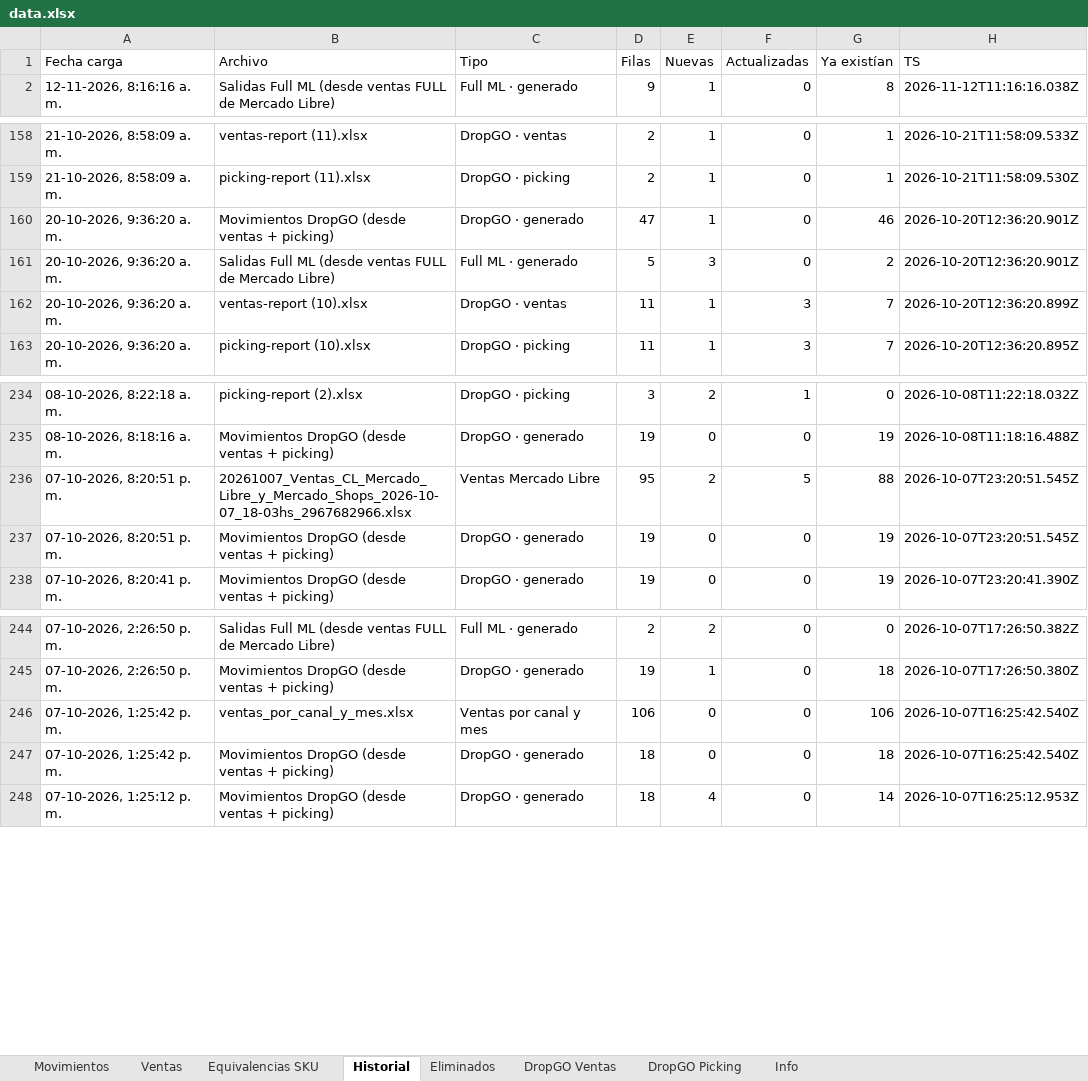
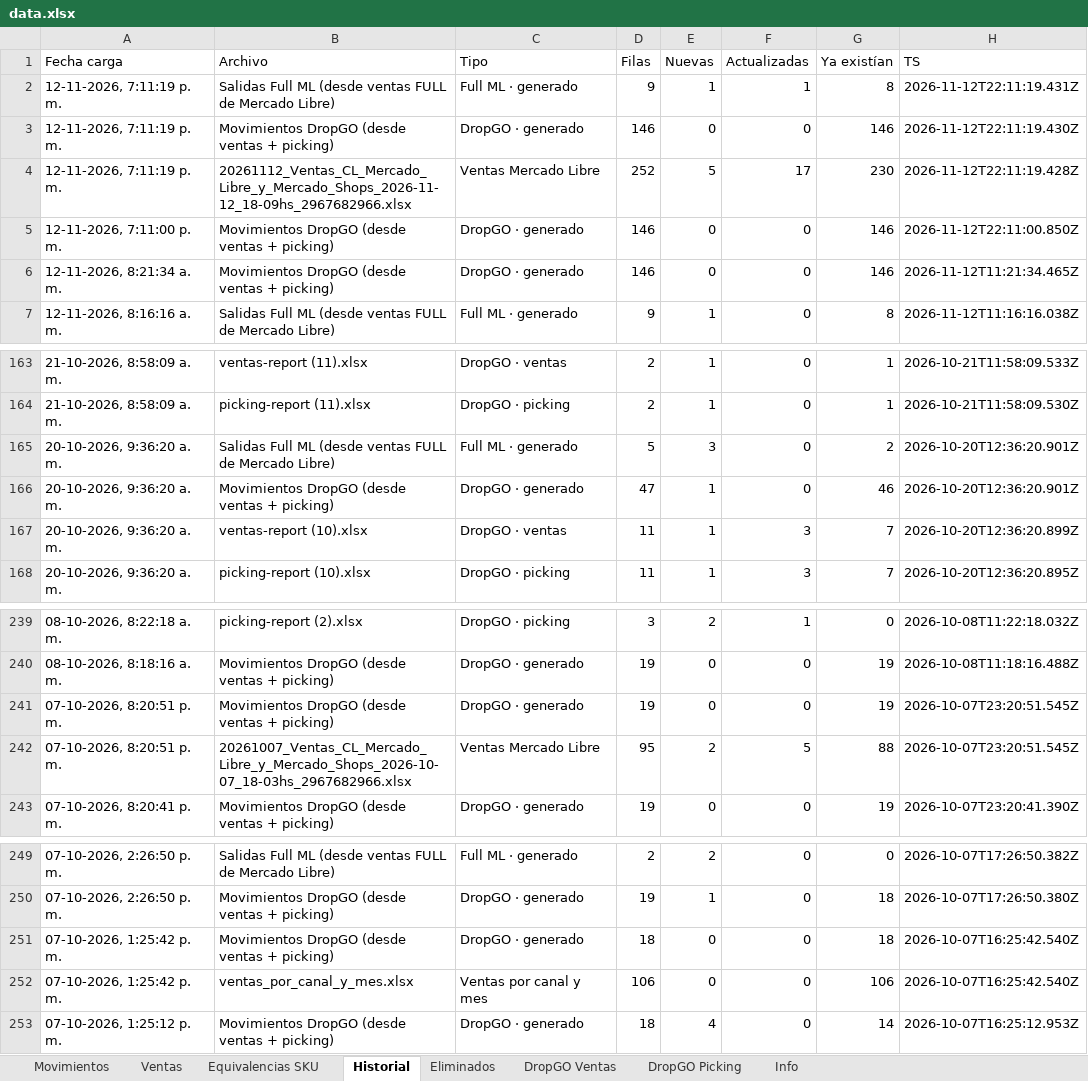
Before and after one commit to alaskanext-blip/ERPvarin, an Excel workbook: data.xlsx, sheet Historial, drawn as a sheet; only a part is shown, gaps mark what is left out; values as stored, in another font and other column widths than the file's, no borders; the diff names each change by its address in the sheet, - before the commit and + after, or states it on an @@ line.

```diff
--- a/data.xlsx (sheet Historial)
+++ b/data.xlsx (sheet Historial)
+row 2: 12-11-2026, 7:11:19 p. m. | Salidas Full ML (desde ventas FULL de Mercado Libre) | Full ML · generado | 9 | 1 | 1 | 8 | 2026-11-12T22:11:19.431Z
+row 3: 12-11-2026, 7:11:19 p. m. | Movimientos DropGO (desde ventas + picking) | DropGO · generado | 146 | 0 | 0 | 146 | 2026-11-12T22:11:19.430Z
+row 4: 12-11-2026, 7:11:19 p. m. | 20261112_Ventas_CL_Mercado_Libre_y_Mercado_Shops_2026-11-12_18-09hs_2967682966.xlsx | Ventas Mercado Libre | 252 | 5 | 17 | 230 | 2026-11-12T22:11:19.428Z
+row 5: 12-11-2026, 7:11:00 p. m. | Movimientos DropGO (desde ventas + picking) | DropGO · generado | 146 | 0 | 0 | 146 | 2026-11-12T22:11:00.850Z
+row 6: 12-11-2026, 8:21:34 a. m. | Movimientos DropGO (desde ventas + picking) | DropGO · generado | 146 | 0 | 0 | 146 | 2026-11-12T11:21:34.465Z
@@ row 161 moved to row 165: 20-10-2026, 9:36:20 a. m. @@
@@ row 237 moved to row 241: 07-10-2026, 8:20:51 p. m. @@
@@ row 247 moved to row 251: 07-10-2026, 1:25:42 p. m. @@
```
Also changed, not shown: sheet Ventas, sheet Movimientos, sheet Eliminados, sheet Info.
